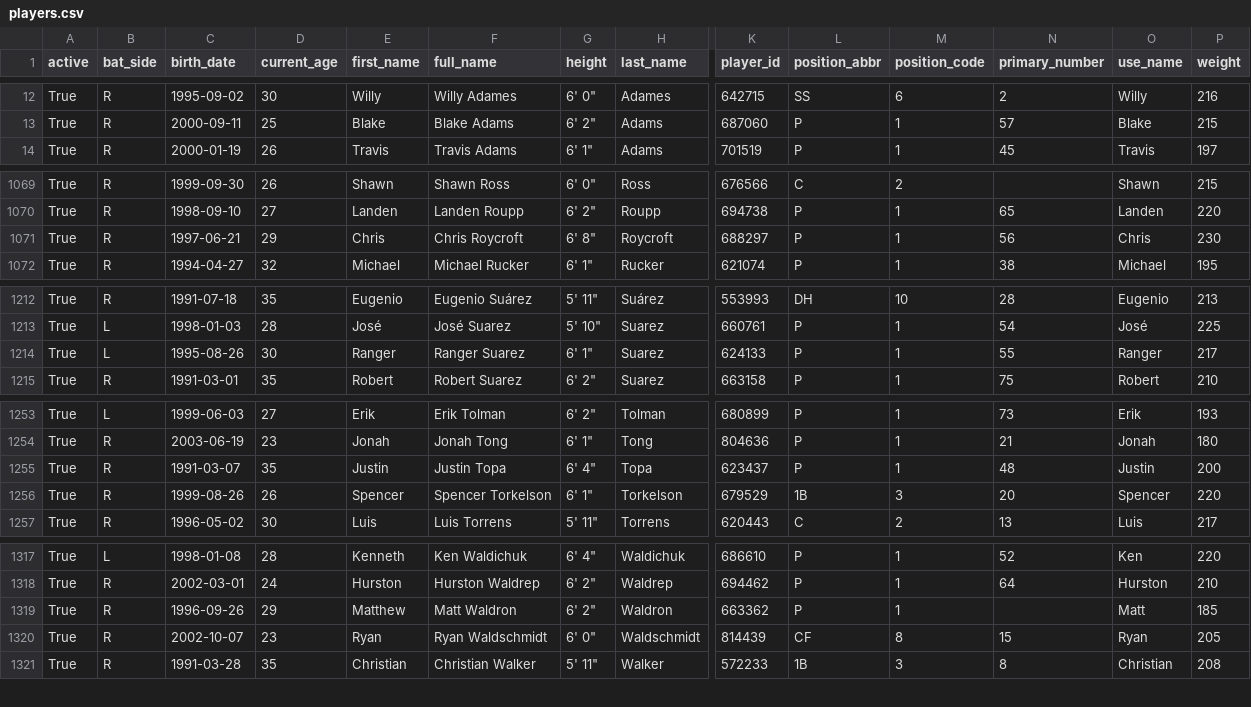
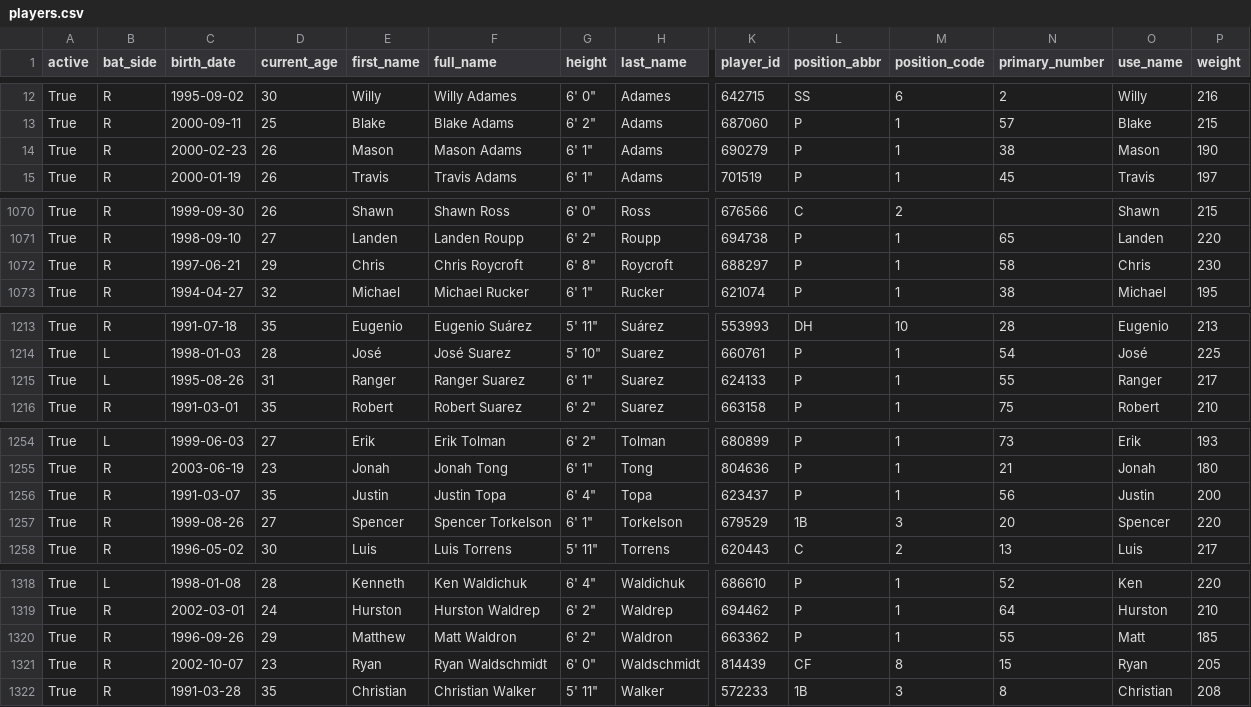
Before and after one commit to fuku8/mlb-data, a CSV file: data/players.csv, drawn as a sheet; only a part is shown, gaps mark what is left out; addresses are those after the commit; rows hold the shown columns only; the diff covers the shown part only; the diff names each change by its address in the sheet, - before the commit and + after, or states it on an @@ line.

```diff
--- a/data/players.csv
+++ b/data/players.csv
+row 14: True | R | 2000-02-23 | 26 | Mason | Mason Adams | 6' 1" | Adams | 690279 | P | 1 | 38 | Mason | 190
-N1072 (primary_number): 56
+N1072 (primary_number): 58
-D1215 (current_age): 30
+D1215 (current_age): 31
-N1256 (primary_number): 48
+N1256 (primary_number): 56
-D1257 (current_age): 26
+D1257 (current_age): 27
-N1320 (primary_number): (empty)
+N1320 (primary_number): 55
```
Also changed, not shown: 2 edited cells elsewhere in this file, data/player_fielding.csv, data/player_hitting.csv, 6 other files.
